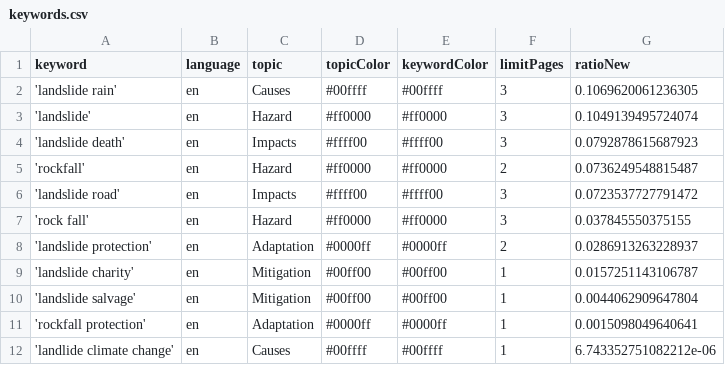
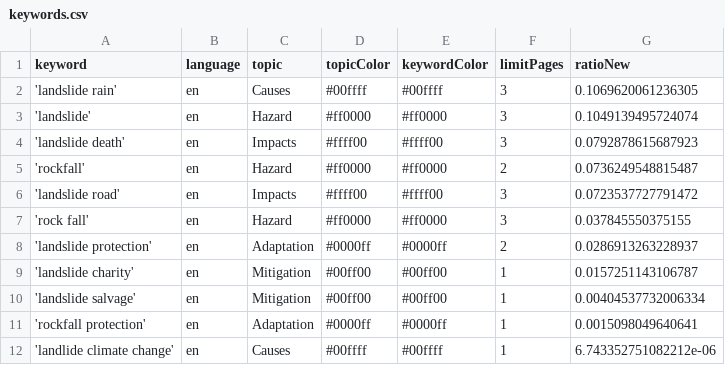
Before and after one commit to celiapi-news/landslideIsComing, a CSV file: keywords.csv, drawn as a sheet.

Commit message:
Commit from GitHub Actions (harvest:0.0)

```diff
--- a/keywords.csv
+++ b/keywords.csv
@@ -9,3 +9,3 @@ keyword,language,topic,topicColor,keywordColor,limitPages,ratioNew
 'landslide charity',en,Mitigation,#00ff00,#00ff00,1,0.0157251143106787
-'landslide salvage',en,Mitigation,#00ff00,#00ff00,1,0.0044062909647804
+'landslide salvage',en,Mitigation,#00ff00,#00ff00,1,0.00404537732006334
 'rockfall protection',en,Adaptation,#0000ff,#0000ff,1,0.0015098049640641
```
